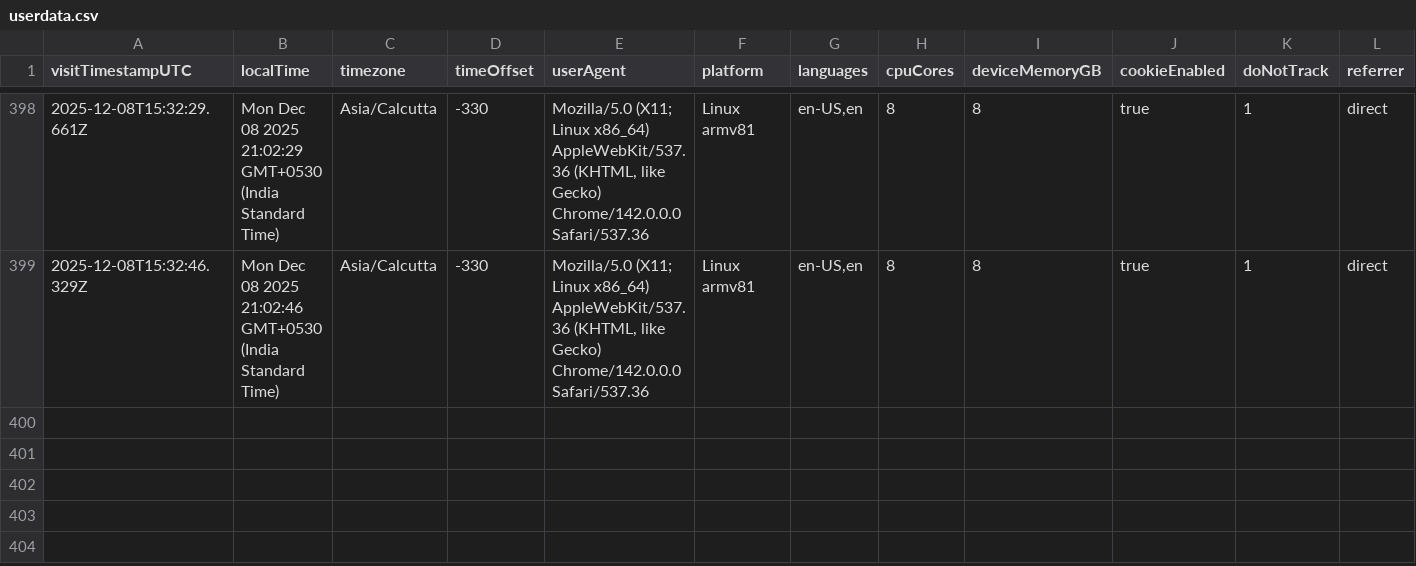
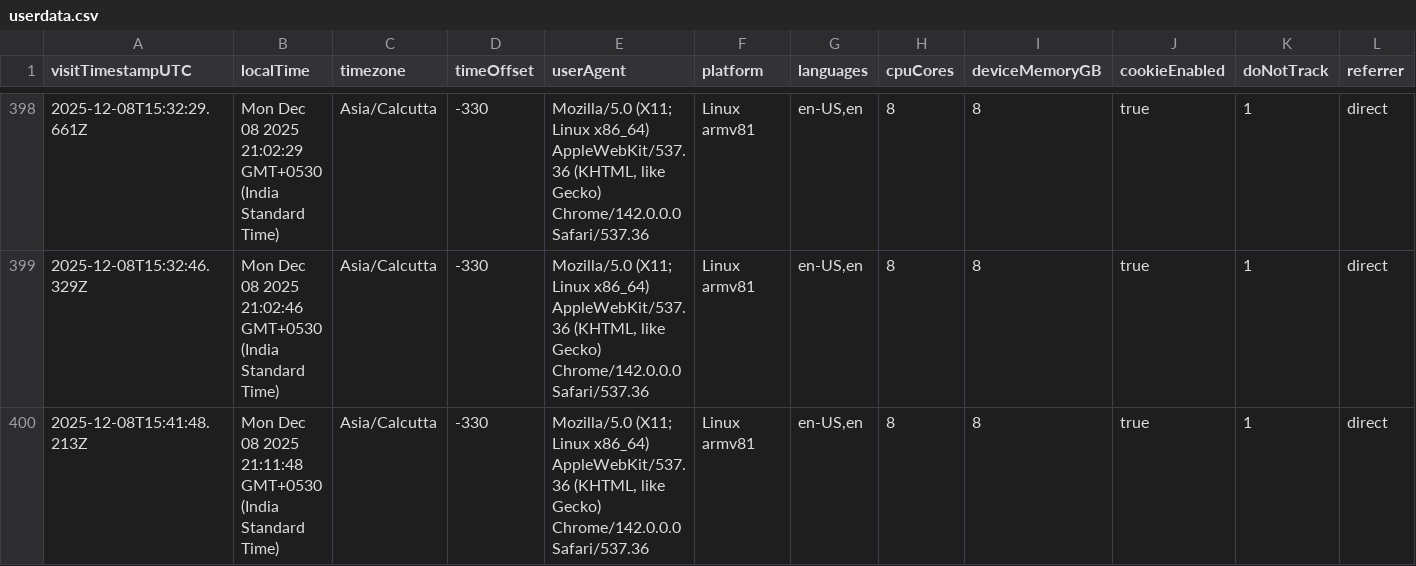
Before and after one commit to rutujdhodapkar/Image-Hosting, a CSV file: userdata.csv, drawn as a sheet; only a part is shown, gaps mark what is left out; rows hold the shown columns only; the diff names each change by its address in the sheet, - before the commit and + after, or states it on an @@ line.

Commit message:
Log visitor data - 2025-12-08T15:41:50.042Z

```diff
--- a/userdata.csv
+++ b/userdata.csv
+row 400: 2025-12-08T15:41:48.213Z | Mon Dec 08 2025 21:11:48 GMT+0530 (India Standard Time) | Asia/Calcutta | -330 | Mozilla/5.0 (X11; Linux x86_64) AppleWebKit/537.36 (KHTML, like Gecko) Chrome/142.0.0.0 Safari/537.36 | Linux armv81 | en-US,en | 8 | 8 | true | 1 | direct
```
